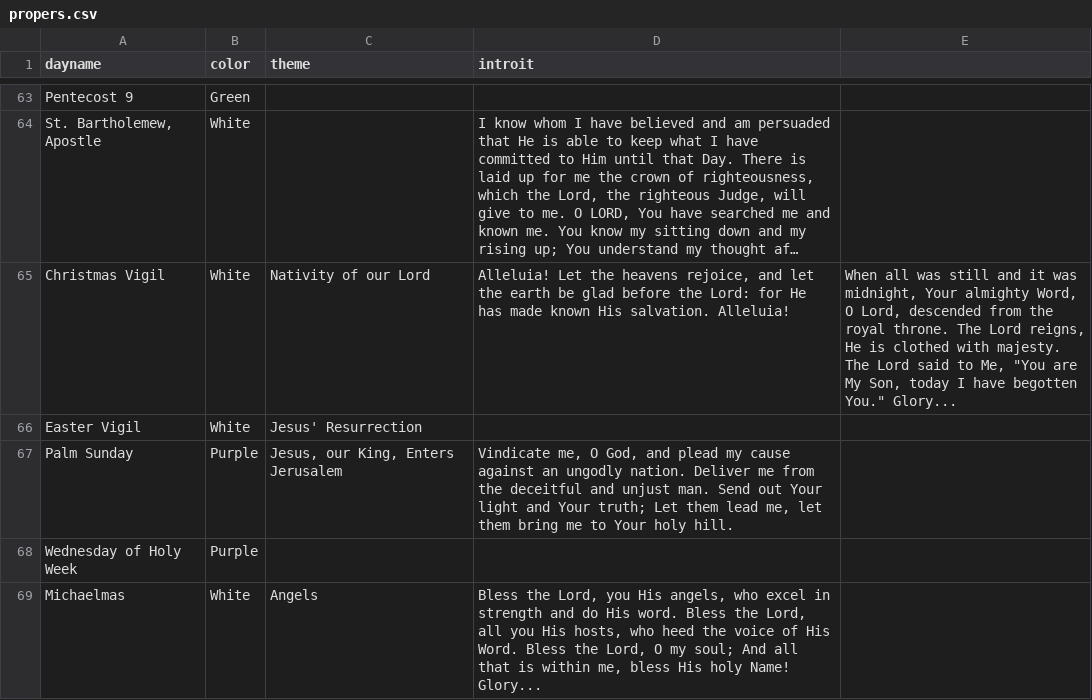
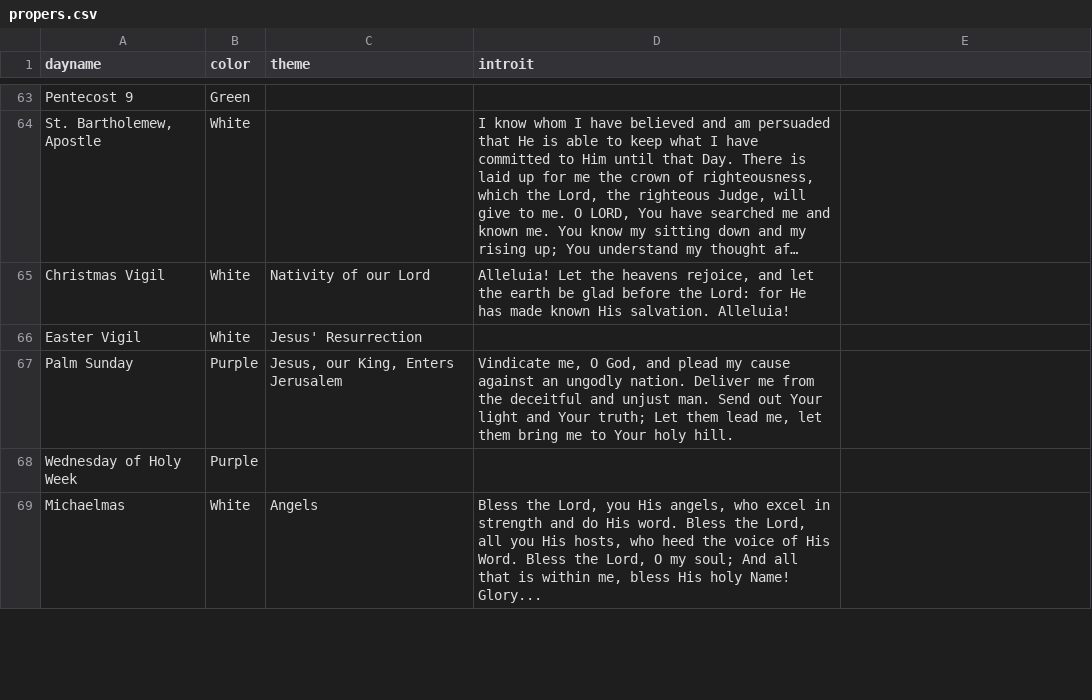
Before and after one commit to benyakov/serviceplanner, a CSV file: utility/churchyear/propers.csv, drawn as a sheet; only a part is shown, gaps mark what is left out; long unchanged cells end in …; the diff covers the shown part only; the diff names each change by its address in the sheet, - before the commit and + after, or states it on an @@ line.

Commit message:
Getting default propers in shape

```diff
--- a/utility/churchyear/propers.csv
+++ b/utility/churchyear/propers.csv
-E65: When all was still and it was midnight, Your almighty Word, O Lord, descended from the royal throne. The Lord reigns, He is clothed with majesty. The Lord said to Me, "You are My Son, today I have begotten You." Glory...
+E65: (empty)
```
Also changed, not shown: 4 edited cells elsewhere in this file, utility/churchyear/historictable.csv, utility/churchyear/lessons.csv, 2 other files.
